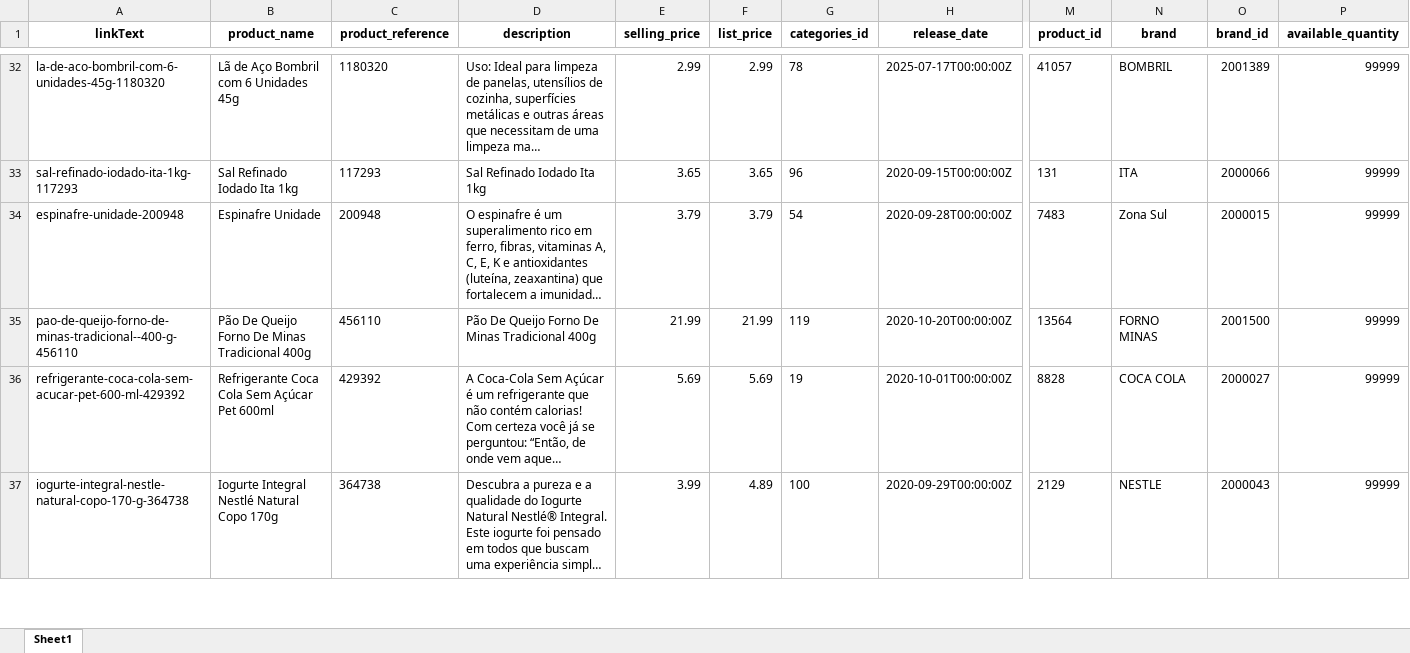
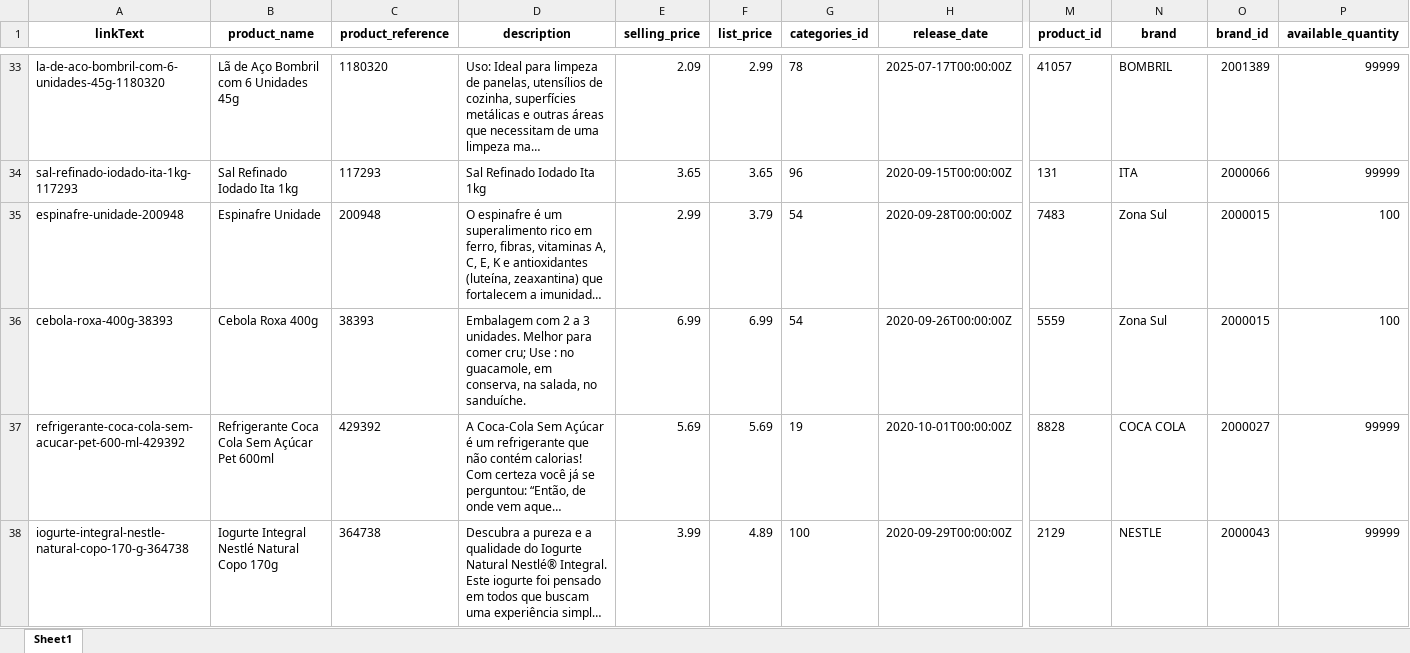
Before and after one commit to lfkopp/monitor_precos, an Excel workbook: zonasul.xlsx, sheet Sheet1, drawn as a sheet; only a part is shown, gaps mark what is left out; long unchanged cells end in …; values as stored, in another font and other column widths than the file's, no borders; removed rows and columns are numbered as before the commit, all else as after; rows hold the shown columns only; the diff covers the shown part only; the diff names each change by its address in the sheet, - before the commit and + after, or states it on an @@ line.

```diff
--- a/zonasul.xlsx (sheet Sheet1)
+++ b/zonasul.xlsx (sheet Sheet1)
-E33 (selling_price): 2.99
+E33 (selling_price): 2.09
-E35 (selling_price): 3.79
+E35 (selling_price): 2.99
-P35 (available_quantity): 99999
+P35 (available_quantity): 100
-row 35: pao-de-queijo-forno-de-minas-tradicional--400-g-456110 | Pão De Queijo Forno De Minas Tradicional 400g | 456110 | Pão De Queijo Forno De Minas Tradicional 400g | 21.99 | 21.99 | 119 | 2020-10-20T00:00:00Z | 13564 | FORNO MINAS | 2001500 | 99999
+row 36: cebola-roxa-400g-38393 | Cebola Roxa 400g | 38393 | Embalagem com 2 a 3 unidades. Melhor para comer cru; Use : no guacamole, em conserva, na salada, no sanduíche. | 6.99 | 6.99 | 54 | 2020-09-26T00:00:00Z | 5559 | Zona Sul | 2000015 | 100
```
Also changed, not shown: 10 added rows, 9 removed rows, 7 moved rows and 6 edited cells elsewhere in this sheet, 1 other file.
